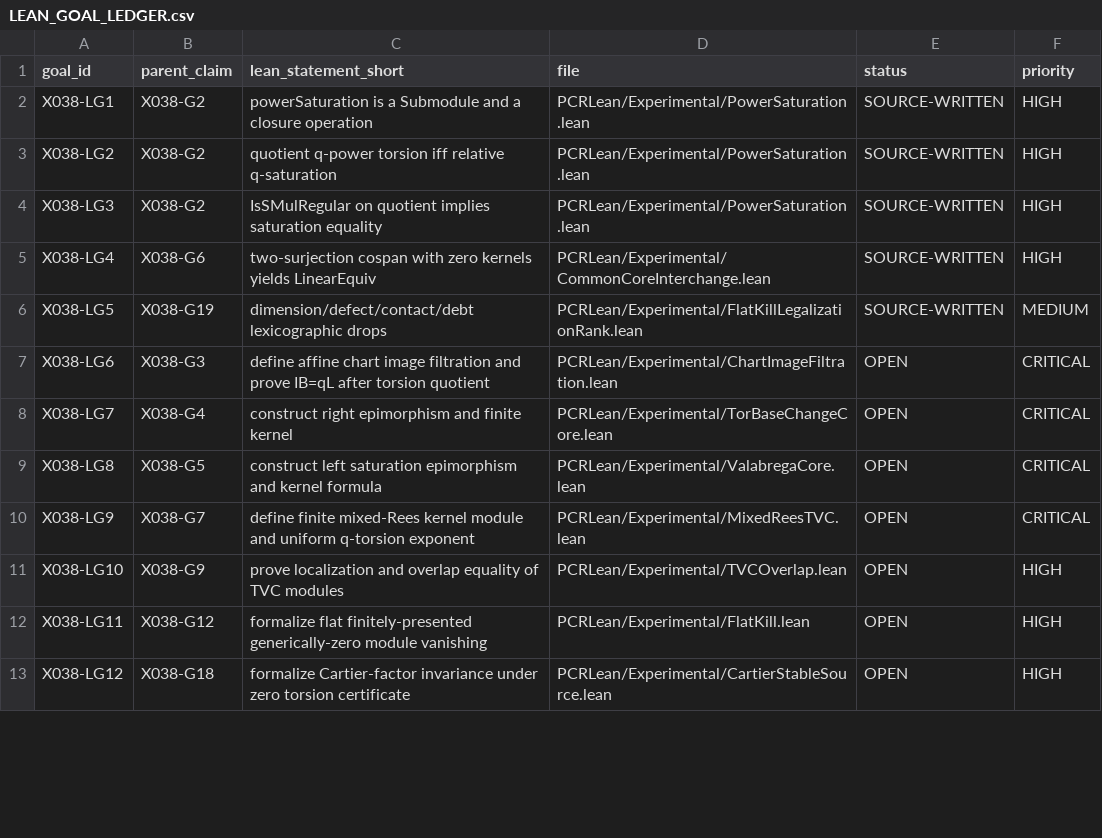
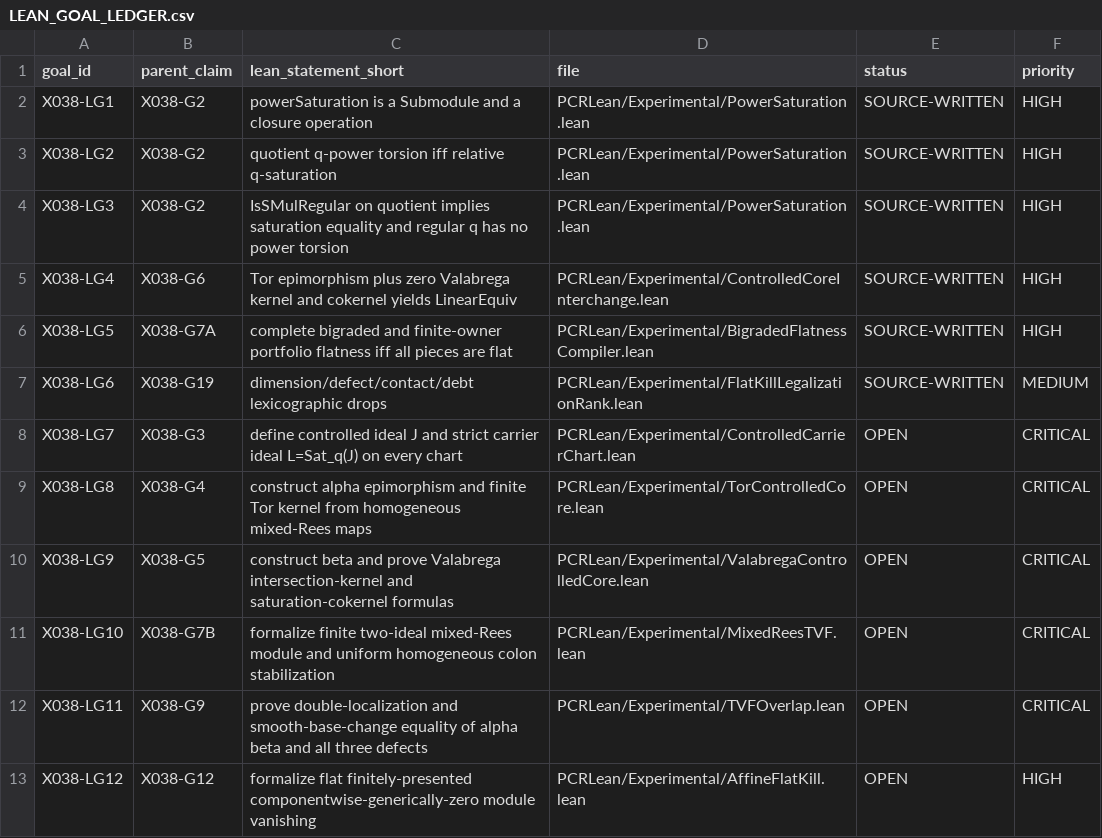
Before and after one commit to Chenxiao-Tian/ci-exercise, a CSV file: PCRLean/ResearchRecords/X038Artifacts/LEAN_GOAL_LEDGER.csv, drawn as a sheet; only a part is shown; the diff covers the shown part only.

Commit message:
PCR Fractal X038: finalize Lean goal ledger

```diff
--- a/PCRLean/ResearchRecords/X038Artifacts/LEAN_GOAL_LEDGER.csv
+++ b/PCRLean/ResearchRecords/X038Artifacts/LEAN_GOAL_LEDGER.csv
@@ -3,11 +3,11 @@ X038-LG1,X038-G2,powerSaturation is a Submodule and a closure operation,PCRLean/
 X038-LG2,X038-G2,quotient q-power torsion iff relative q-saturation,PCRLean/Experimental/PowerSaturation.lean,SOURCE-WRITTEN,HIGH
-X038-LG3,X038-G2,IsSMulRegular on quotient implies saturation equality,PCRLean/Experimental/PowerSaturation.lean,SOURCE-WRITTEN,HIGH
-X038-LG4,X038-G6,two-surjection cospan with zero kernels yields LinearEquiv,PCRLean/Experimental/CommonCoreInterchange.lean,SOURCE-WRITTEN,HIGH
-X038-LG5,X038-G19,dimension/defect/contact/debt lexicographic drops,PCRLean/Experimental/FlatKillLegalizationRank.lean,SOURCE-WRITTEN,MEDIUM
-X038-LG6,X038-G3,define affine chart image filtration and prove IB=qL after torsion quotient,PCRLean/Experimental/ChartImageFiltration.lean,OPEN,CRITICAL
-X038-LG7,X038-G4,construct right epimorphism and finite kernel,PCRLean/Experimental/TorBaseChangeCore.lean,OPEN,CRITICAL
-X038-LG8,X038-G5,construct left saturation epimorphism and kernel formula,PCRLean/Experimental/ValabregaCore.lean,OPEN,CRITICAL
-X038-LG9,X038-G7,define finite mixed-Rees kernel module and uniform q-torsion exponent,PCRLean/Experimental/MixedReesTVC.lean,OPEN,CRITICAL
-X038-LG10,X038-G9,prove localization and overlap equality of TVC modules,PCRLean/Experimental/TVCOverlap.lean,OPEN,HIGH
-X038-LG11,X038-G12,formalize flat finitely-presented generically-zero module vanishing,PCRLean/Experimental/FlatKill.lean,OPEN,HIGH
-X038-LG12,X038-G18,formalize Cartier-factor invariance under zero torsion certificate,PCRLean/Experimental/CartierStableSource.lean,OPEN,HIGH
+X038-LG3,X038-G2,IsSMulRegular on quotient implies saturation equality and regular q has no power torsion,PCRLean/Experimental/PowerSaturation.lean,SOURCE-WRITTEN,HIGH
+X038-LG4,X038-G6,Tor epimorphism plus zero Valabrega kernel and cokernel yields LinearEquiv,PCRLean/Experimental/ControlledCoreInterchange.lean,SOURCE-WRITTEN,HIGH
+X038-LG5,X038-G7A,complete bigraded and finite-owner portfolio flatness iff all pieces are flat,PCRLean/Experimental/BigradedFlatnessCompiler.lean,SOURCE-WRITTEN,HIGH
+X038-LG6,X038-G19,dimension/defect/contact/debt lexicographic drops,PCRLean/Experimental/FlatKillLegalizationRank.lean,SOURCE-WRITTEN,MEDIUM
+X038-LG7,X038-G3,define controlled ideal J and strict carrier ideal L=Sat_q(J) on every chart,PCRLean/Experimental/ControlledCarrierChart.lean,OPEN,CRITICAL
+X038-LG8,X038-G4,construct alpha epimorphism and finite Tor kernel from homogeneous mixed-Rees maps,PCRLean/Experimental/TorControlledCore.lean,OPEN,CRITICAL
+X038-LG9,X038-G5,construct beta and prove Valabrega intersection-kernel and saturation-cokernel formulas,PCRLean/Experimental/ValabregaControlledCore.lean,OPEN,CRITICAL
+X038-LG10,X038-G7B,formalize finite two-ideal mixed-Rees module and uniform homogeneous colon stabilization,PCRLean/Experimental/MixedReesTVF.lean,OPEN,CRITICAL
+X038-LG11,X038-G9,prove double-localization and smooth-base-change equality of alpha beta and all three defects,PCRLean/Experimental/TVFOverlap.lean,OPEN,CRITICAL
+X038-LG12,X038-G12,formalize flat finitely-presented componentwise-generically-zero module vanishing,PCRLean/Experimental/AffineFlatKill.lean,OPEN,HIGH
```
Also changed, not shown: 3 added rows and 3 edited cells elsewhere in this file.
